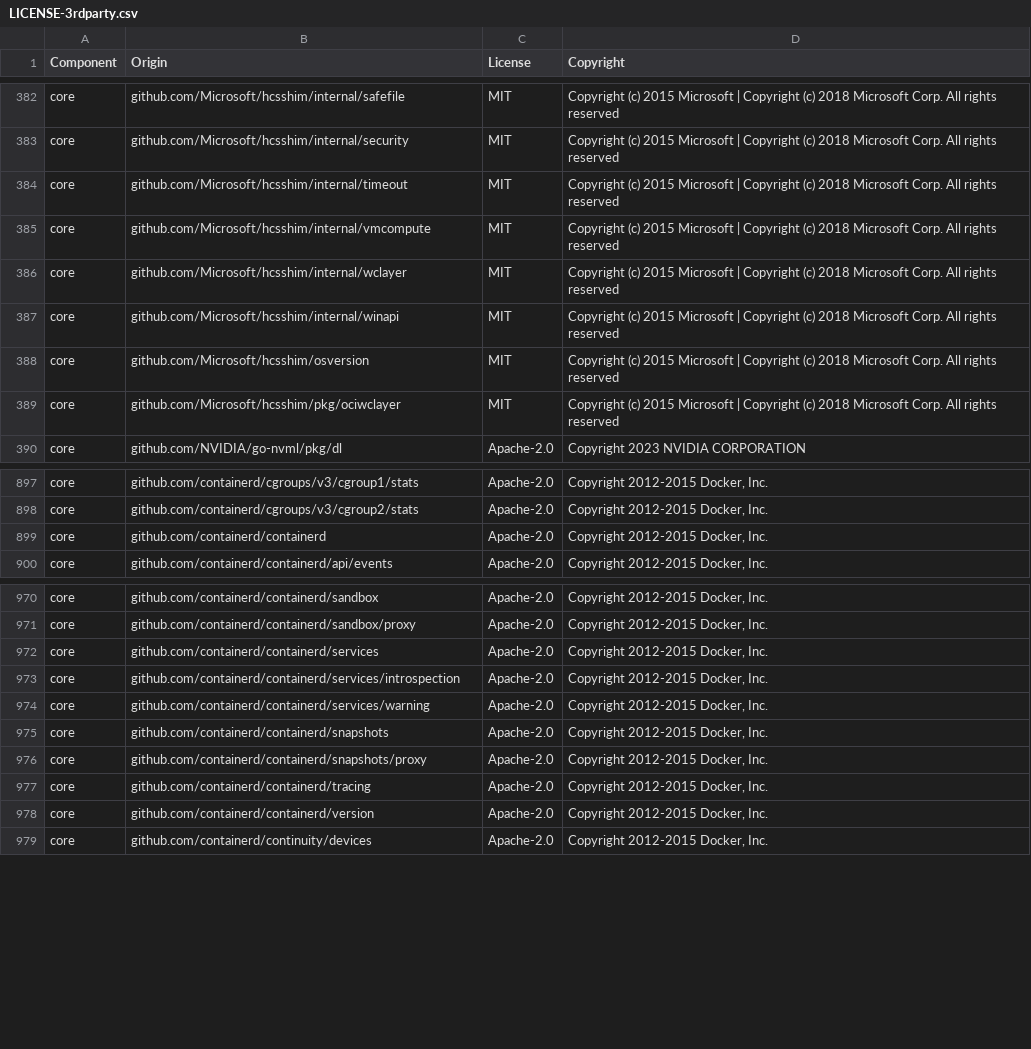
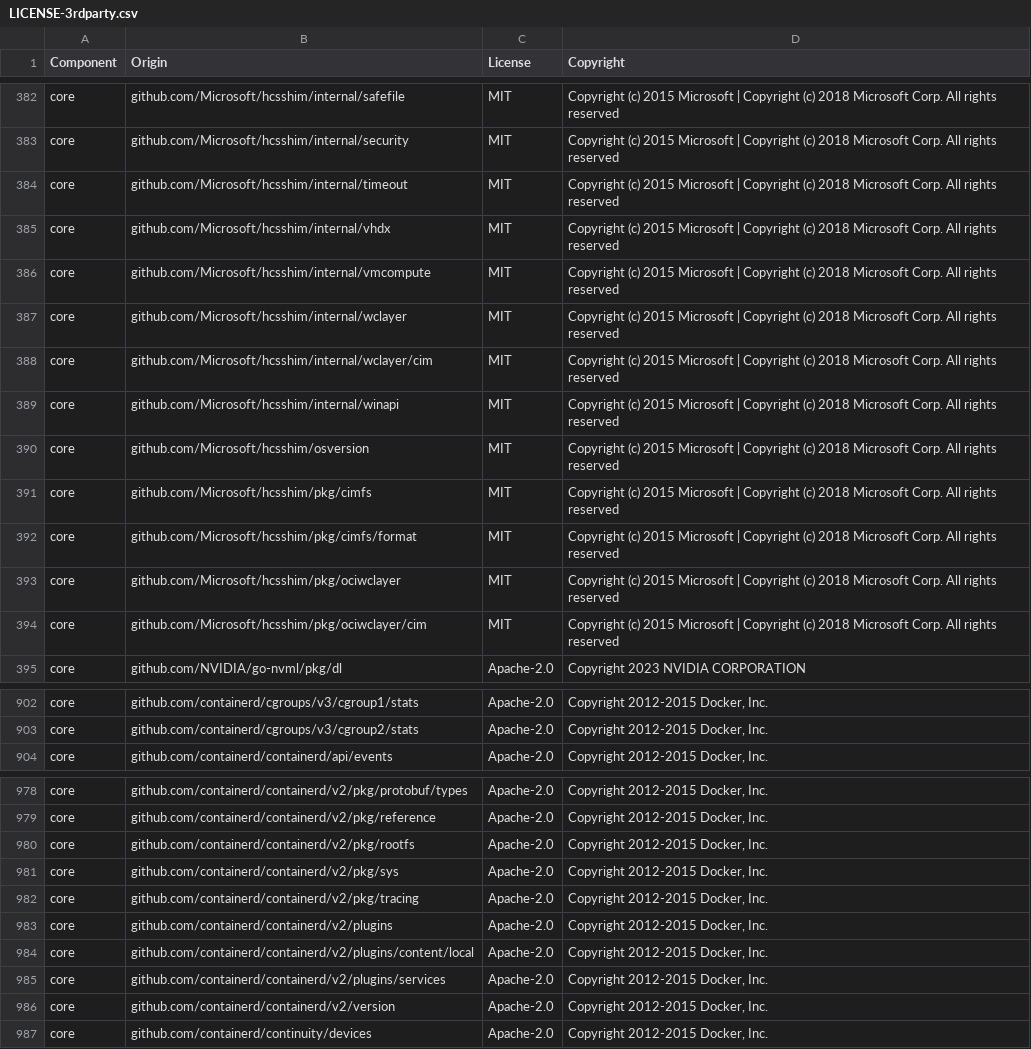
Before and after one commit to hey-rodrigo-oliveira/datadog-agent, a CSV file: LICENSE-3rdparty.csv, drawn as a sheet; only a part is shown, gaps mark what is left out; removed rows and columns are numbered as before the commit, all else as after; the diff covers the shown part only; the diff names each change by its address in the sheet, - before the commit and + after, or states it on an @@ line.

```diff
--- a/LICENSE-3rdparty.csv
+++ b/LICENSE-3rdparty.csv
+row 385: core | github.com/Microsoft/hcsshim/internal/vhdx | MIT | Copyright (c) 2015 Microsoft | Copyright (c) 2018 Microsoft Corp. All rights reserved
+row 388: core | github.com/Microsoft/hcsshim/internal/wclayer/cim | MIT | Copyright (c) 2015 Microsoft | Copyright (c) 2018 Microsoft Corp. All rights reserved
+row 391: core | github.com/Microsoft/hcsshim/pkg/cimfs | MIT | Copyright (c) 2015 Microsoft | Copyright (c) 2018 Microsoft Corp. All rights reserved
+row 392: core | github.com/Microsoft/hcsshim/pkg/cimfs/format | MIT | Copyright (c) 2015 Microsoft | Copyright (c) 2018 Microsoft Corp. All rights reserved
+row 394: core | github.com/Microsoft/hcsshim/pkg/ociwclayer/cim | MIT | Copyright (c) 2015 Microsoft | Copyright (c) 2018 Microsoft Corp. All rights reserved
-row 899: core | github.com/containerd/containerd | Apache-2.0 | Copyright 2012-2015 Docker, Inc.
-B978 (Origin): github.com/containerd/containerd/sandbox
+B978 (Origin): github.com/containerd/containerd/v2/pkg/protobuf/types
-B979 (Origin): github.com/containerd/containerd/sandbox/proxy
+B979 (Origin): github.com/containerd/containerd/v2/pkg/reference
-B980 (Origin): github.com/containerd/containerd/services
+B980 (Origin): github.com/containerd/containerd/v2/pkg/rootfs
-B981 (Origin): github.com/containerd/containerd/services/introspection
+B981 (Origin): github.com/containerd/containerd/v2/pkg/sys
-B982 (Origin): github.com/containerd/containerd/services/warning
+B982 (Origin): github.com/containerd/containerd/v2/pkg/tracing
-B983 (Origin): github.com/containerd/containerd/snapshots
+B983 (Origin): github.com/containerd/containerd/v2/plugins
-B984 (Origin): github.com/containerd/containerd/snapshots/proxy
+B984 (Origin): github.com/containerd/containerd/v2/plugins/content/local
-B985 (Origin): github.com/containerd/containerd/tracing
+B985 (Origin): github.com/containerd/containerd/v2/plugins/services
-B986 (Origin): github.com/containerd/containerd/version
+B986 (Origin): github.com/containerd/containerd/v2/version
```
Also changed, not shown: 6 added rows, 2 removed rows and 50 edited cells elsewhere in this file, 32 other files.
